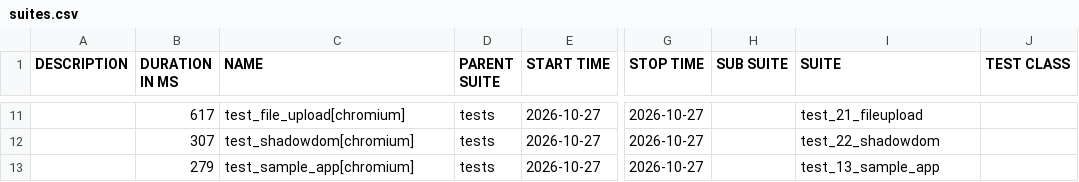
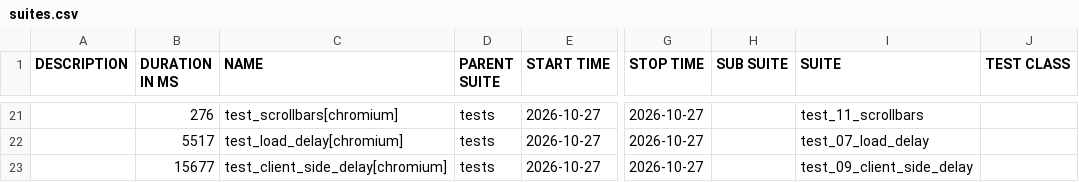
Before and after one commit to IF22I/uitap-automation, a CSV file: python/data/suites.csv, drawn as a sheet; only a part is shown, gaps mark what is left out; addresses are those after the commit; the diff covers the shown part only; the diff names each change by its address in the sheet, - before the commit and + after, or states it on an @@ line.

```diff
--- a/python/data/suites.csv
+++ b/python/data/suites.csv
-B21 (DURATION IN MS): 617
+B21 (DURATION IN MS): 276
-C21 (NAME): test_file_upload[chromium]
+C21 (NAME): test_scrollbars[chromium]
-I21 (SUITE): test_21_fileupload
+I21 (SUITE): test_11_scrollbars
-B22 (DURATION IN MS): 307
+B22 (DURATION IN MS): 5517
-C22 (NAME): test_shadowdom[chromium]
+C22 (NAME): test_load_delay[chromium]
-I22 (SUITE): test_22_shadowdom
+I22 (SUITE): test_07_load_delay
-B23 (DURATION IN MS): 279
+B23 (DURATION IN MS): 15677
-C23 (NAME): test_sample_app[chromium]
+C23 (NAME): test_client_side_delay[chromium]
-I23 (SUITE): test_13_sample_app
+I23 (SUITE): test_09_client_side_delay
```
Also changed, not shown: 10 added rows and 22 edited cells elsewhere in this file, 55 other files.
